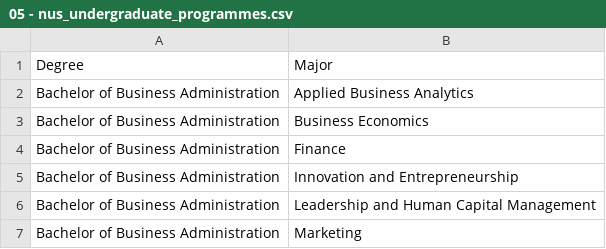
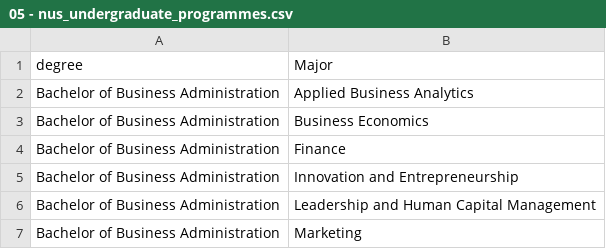
Before and after one commit to junyangliao/DSA3101--Data-Dynamos, a CSV file: backend/data/05 - nus_undergraduate_programmes.csv, drawn as a sheet; only a part is shown.

```diff
--- a/backend/data/05 - nus_undergraduate_programmes.csv
+++ b/backend/data/05 - nus_undergraduate_programmes.csv
@@ -1,2 +1,2 @@
-Degree,Major
+degree,Major
 Bachelor of Business Administration,Applied Business Analytics
```
Also changed, not shown: entity_relationship_extraction/entity_extraction/extracted_csv_output/05 - nus_undergraduate_programmes_extracted.csv, 13 other files.
